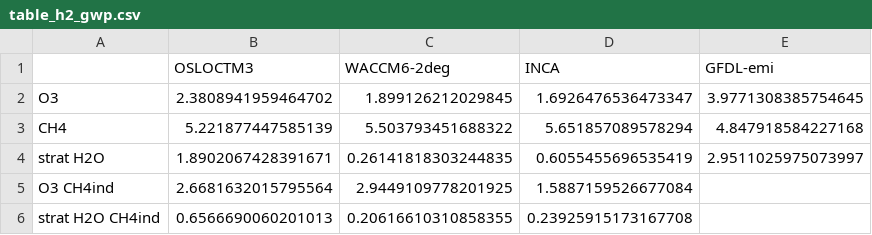
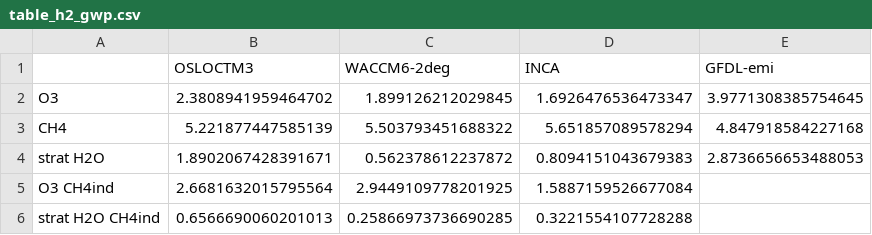
Before and after one commit to ciceroOslo/Hydrogen_GWP, a CSV file: output/table_h2_gwp.csv, drawn as a sheet.

```diff
--- a/output/table_h2_gwp.csv
+++ b/output/table_h2_gwp.csv
@@ -3,4 +3,4 @@ O3,2.3808941959464702,1.899126212029845,1.6926476536473347,3.9771308385754645
 CH4,5.221877447585139,5.503793451688322,5.651857089578294,4.847918584227168
-strat H2O,1.8902067428391671,0.26141818303244835,0.6055455696535419,2.9511025975073997
+strat H2O,1.8902067428391671,0.562378612237872,0.8094151043679383,2.8736656653488053
 O3 CH4ind,2.6681632015795564,2.9449109778201925,1.5887159526677084,
-strat H2O CH4ind,0.6566690060201013,0.20616610310858355,0.23925915173167708,
+strat H2O CH4ind,0.6566690060201013,0.25866973736690285,0.3221554107728288,
```
Also changed, not shown: output/drydep_50_table_ch4_gwp.csv, output/drydep_50_table_per_flux_h2.csv, 14 other files.
